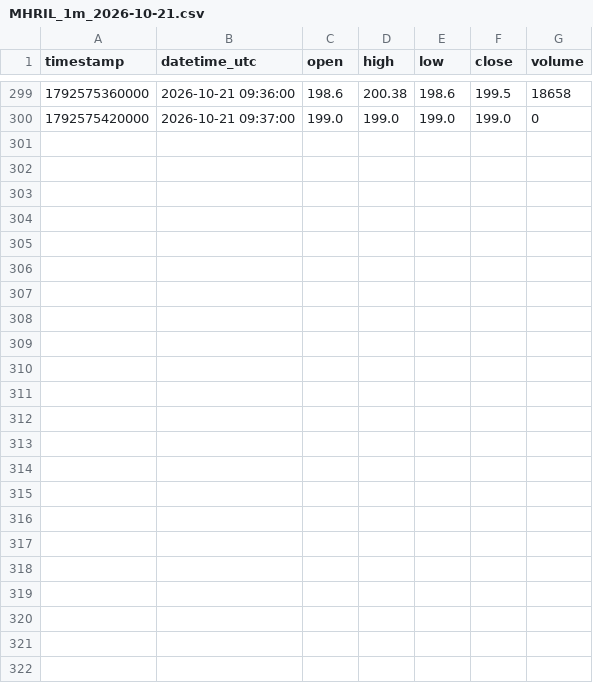
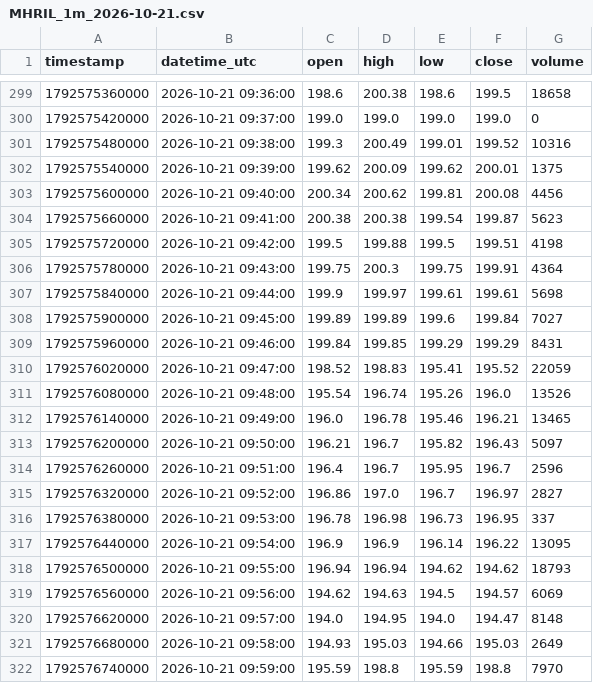
Before and after one commit to parshant65-lang/India-Stocks-1651-1680-Historical-Data, a CSV file: MHRIL/1m/2026/10/MHRIL_1m_2026-10-21.csv, drawn as a sheet; only a part is shown, gaps mark what is left out.

```diff
--- a/MHRIL/1m/2026/10/MHRIL_1m_2026-10-21.csv
+++ b/MHRIL/1m/2026/10/MHRIL_1m_2026-10-21.csv
@@ -300 +300,23 @@ timestamp,datetime_utc,open,high,low,close,volume
 1792575420000,2026-10-21 09:37:00,199.0,199.0,199.0,199.0,0
+1792575480000,2026-10-21 09:38:00,199.3,200.49,199.01,199.52,10316
+1792575540000,2026-10-21 09:39:00,199.62,200.09,199.62,200.01,1375
+1792575600000,2026-10-21 09:40:00,200.34,200.62,199.81,200.08,4456
+1792575660000,2026-10-21 09:41:00,200.38,200.38,199.54,199.87,5623
+1792575720000,2026-10-21 09:42:00,199.5,199.88,199.5,199.51,4198
+1792575780000,2026-10-21 09:43:00,199.75,200.3,199.75,199.91,4364
+1792575840000,2026-10-21 09:44:00,199.9,199.97,199.61,199.61,5698
+1792575900000,2026-10-21 09:45:00,199.89,199.89,199.6,199.84,7027
+1792575960000,2026-10-21 09:46:00,199.84,199.85,199.29,199.29,8431
+1792576020000,2026-10-21 09:47:00,198.52,198.83,195.41,195.52,22059
+1792576080000,2026-10-21 09:48:00,195.54,196.74,195.26,196.0,13526
+1792576140000,2026-10-21 09:49:00,196.0,196.78,195.46,196.21,13465
+1792576200000,2026-10-21 09:50:00,196.21,196.7,195.82,196.43,5097
+1792576260000,2026-10-21 09:51:00,196.4,196.7,195.95,196.7,2596
+1792576320000,2026-10-21 09:52:00,196.86,197.0,196.7,196.97,2827
+1792576380000,2026-10-21 09:53:00,196.78,196.98,196.73,196.95,337
+1792576440000,2026-10-21 09:54:00,196.9,196.9,196.14,196.22,13095
+1792576500000,2026-10-21 09:55:00,196.94,196.94,194.62,194.62,18793
+1792576560000,2026-10-21 09:56:00,194.62,194.63,194.5,194.57,6069
+1792576620000,2026-10-21 09:57:00,194.0,194.95,194.0,194.47,8148
+1792576680000,2026-10-21 09:58:00,194.93,195.03,194.66,195.03,2649
+1792576740000,2026-10-21 09:59:00,195.59,198.8,195.59,198.8,7970
```
Also changed, not shown: MIDHANI/1m/2026/10/MIDHANI_1m_2026-10-21.csv, MIDWESTLTD/1m/2026/10/MIDWESTLTD_1m_2026-10-21.csv, 31 other files.
